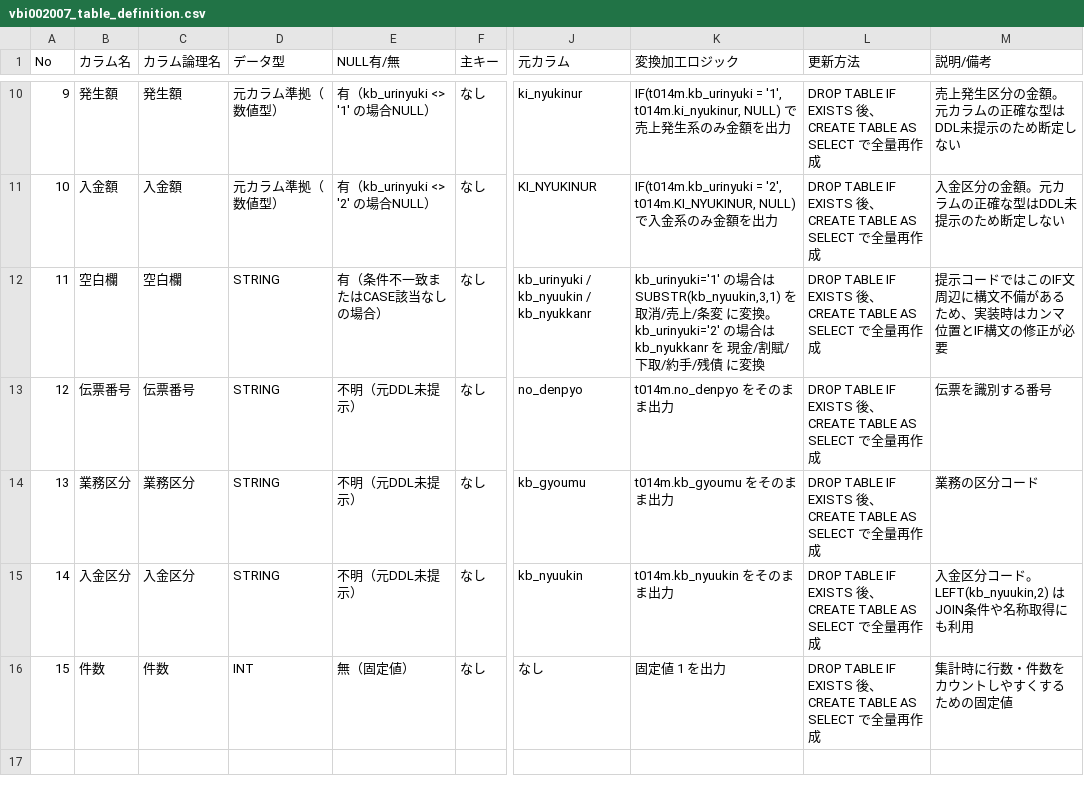
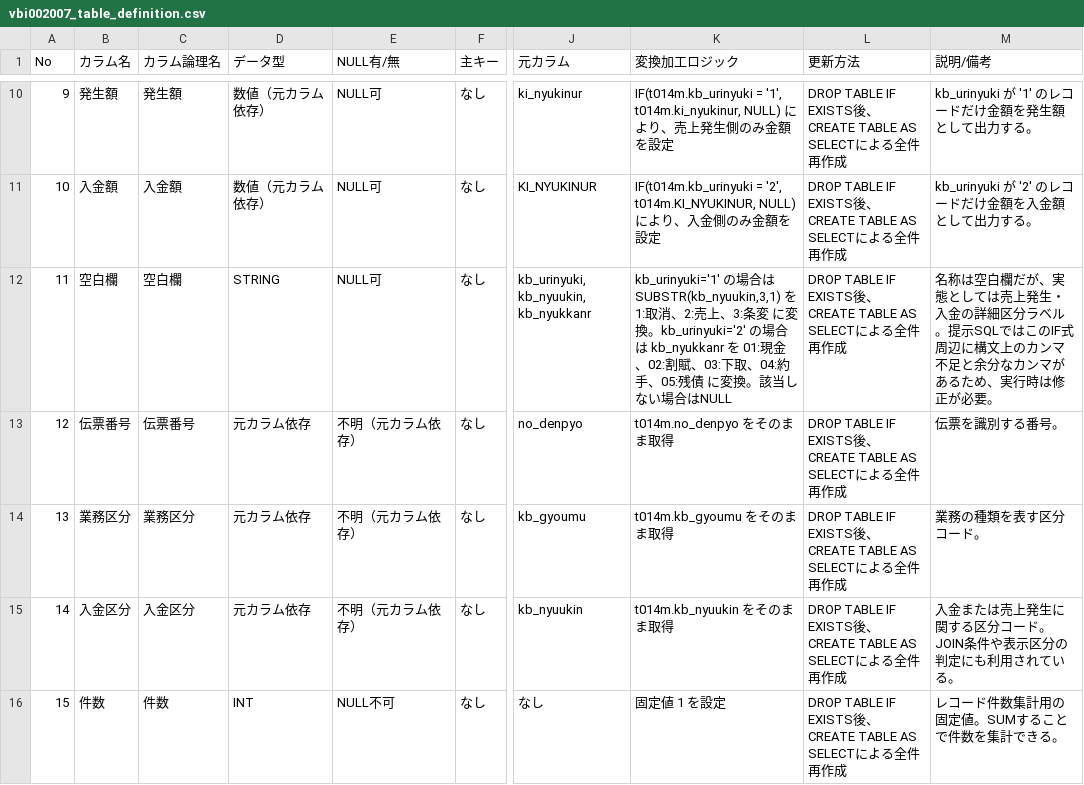
Before and after one commit to wataruiizuka/toyotec, a CSV file: vbi002007_table_definition.csv, drawn as a sheet; only a part is shown, gaps mark what is left out; the diff covers the shown part only; the diff names each change by its address in the sheet, - before the commit and + after, or states it on an @@ line.

```diff
--- a/vbi002007_table_definition.csv
+++ b/vbi002007_table_definition.csv
-D10:D11 (データ型): 元カラム準拠（数値型）
+D10:D11 (データ型): 数値（元カラム依存）
-E10 (NULL有/無): 有（kb_urinyuki <> '1' の場合NULL）
+E10 (NULL有/無): NULL可
-K10 (変換加工ロジック): …t014m.ki_nyukinur, NULL) で売上発生系のみ金額を出力
+K10 (変換加工ロジック): …t014m.ki_nyukinur, NULL) により、売上発生側のみ金額を設定
-L10:L16 (更新方法): …AS SELECT で全量再作…
+L10:L16 (更新方法): …AS SELECTによる全件再作…
-M10 (説明/備考): 売上発生区分の金額。元カラムの正確な型はDDL未提示のため断定しない
+M10 (説明/備考): kb_urinyuki が '1' のレコードだけ金額を発生額として出力する。
-E11 (NULL有/無): 有（kb_urinyuki <> '2' の場合NULL）
+E11 (NULL有/無): NULL可
-K11 (変換加工ロジック): …t014m.KI_NYUKINUR, NULL) で入金系のみ金額を出力
+K11 (変換加工ロジック): …t014m.KI_NYUKINUR, NULL) により、入金側のみ金額を設定
-M11 (説明/備考): 入金区分の金額。元カラムの正確な型はDDL未提示のため断定しない
+M11 (説明/備考): kb_urinyuki が '2' のレコードだけ金額を入金額として出力する。
-E12 (NULL有/無): 有（条件不一致またはCASE該当なしの場合）
+E12 (NULL有/無): NULL可
-J12 (元カラム): kb_urinyuki / kb_nyuukin / kb_nyukkanr
+J12 (元カラム): kb_urinyuki, kb_nyuukin, kb_nyukkanr
-K12 (変換加工ロジック): …SUBSTR(kb_nyuukin,3,1) を 取消/売上/条変 に変換。kb_urinyuki='2' の場合は kb_nyukkanr を 現金/割賦/下取/約手/残債 に変換
+K12 (変換加工ロジック): …SUBSTR(kb_nyuukin,3,1) を 1:取消、2:売上、3:条変 に変換。kb_urinyuki='2' の場合は kb_nyukkanr を 01:現金、02:割賦、03:下取、04:約手、05:残債 に変換。該当しない場合はNULL
-M12 (説明/備考): 提示コードではこのIF文周辺に構文不備があるため、実装時はカンマ位置とIF構文の修正が必要
+M12 (説明/備考): 名称は空白欄だが、実態としては売上発生・入金の詳細区分ラベル。提示SQLではこのIF式周辺に構文上のカンマ不足と余分なカンマがあるため、実行時は修正が必要。
-D13:D15 (データ型): STRING
+D13:D15 (データ型): 元カラム依存
-E13:E15 (NULL有/無): 不明（元DDL未提示）
+E13:E15 (NULL有/無): 不明（元カラム依存）
-K13 (変換加工ロジック): t014m.no_denpyo をそのまま出力
+K13 (変換加工ロジック): t014m.no_denpyo をそのまま取得
-M13 (説明/備考): 伝票を識別する番号
+M13 (説明/備考): 伝票を識別する番号。
-K14 (変換加工ロジック): t014m.kb_gyoumu をそのまま出力
+K14 (変換加工ロジック): t014m.kb_gyoumu をそのまま取得
-M14 (説明/備考): 業務の区分コード
+M14 (説明/備考): 業務の種類を表す区分コード。
-K15 (変換加工ロジック): t014m.kb_nyuukin をそのまま出力
+K15 (変換加工ロジック): t014m.kb_nyuukin をそのまま取得
-M15 (説明/備考): 入金区分コード。LEFT(kb_nyuukin,2) はJOIN条件や名称取得にも利用
+M15 (説明/備考): 入金または売上発生に関する区分コード。JOIN条件や表示区分の判定にも利用されている。
-E16 (NULL有/無): 無（固定値）
+E16 (NULL有/無): NULL不可
-K16 (変換加工ロジック): 固定値 1 を出力
+K16 (変換加工ロジック): 固定値 1 を設定
-M16 (説明/備考): 集計時に行数・件数をカウントしやすくするための固定値
+M16 (説明/備考): レコード件数集計用の固定値。SUMすることで件数を集計できる。
```
Also changed, not shown: 41 edited cells elsewhere in this file.
